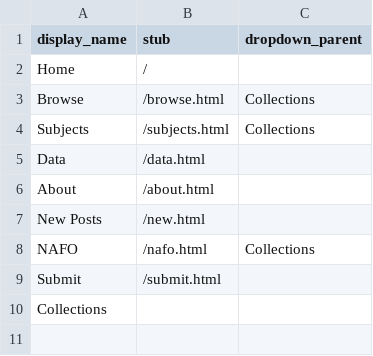
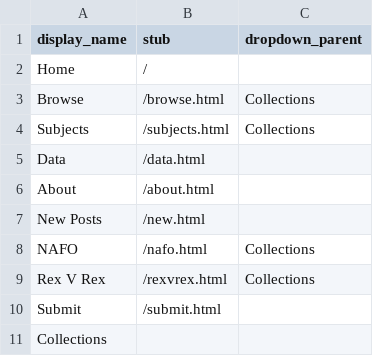
Before and after one commit to sdulicny/heroic-comedy-csv, a CSV file: _data/config-nav.csv, drawn as a sheet; the diff names each change by its address in the sheet, - before the commit and + after, or states it on an @@ line.

Commit message:
Moved Rex V Rex into Collections Tab

```diff
--- a/_data/config-nav.csv
+++ b/_data/config-nav.csv
+row 9: Rex V Rex | /rexvrex.html | Collections
```
